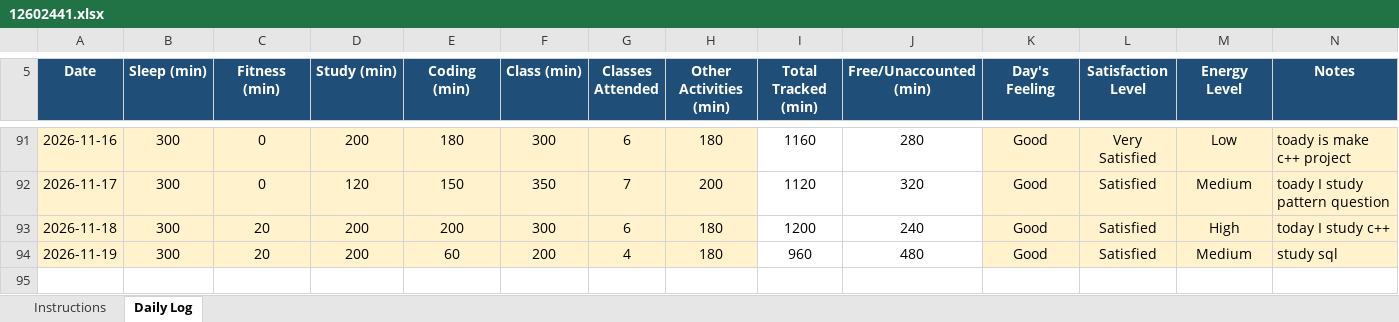
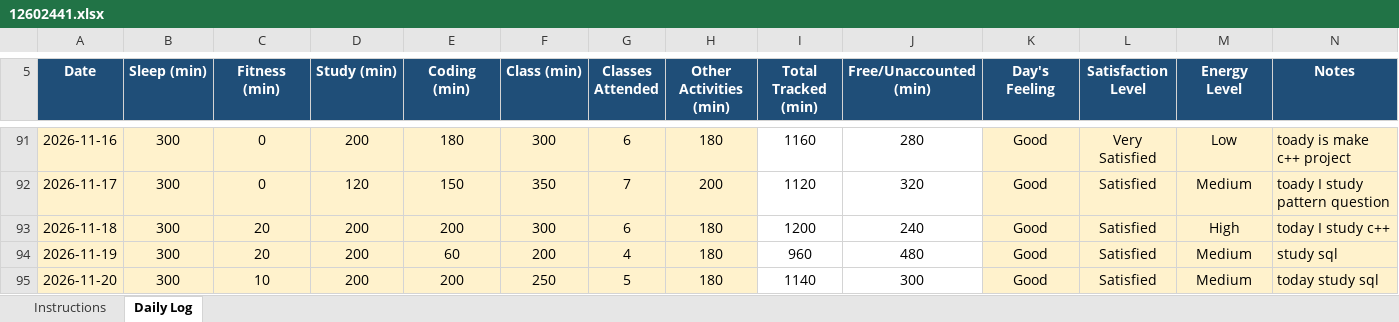
Before and after one commit to coder-shub/12602441, an Excel workbook: 12602441.xlsx, sheet Daily Log, drawn as a sheet; only a part is shown, gaps mark what is left out; values as stored, in another font and other column widths than the file's, no borders; conditional formats not drawn; the diff names each change by its address in the sheet, - before the commit and + after, or states it on an @@ line.

Commit message:
update on 20-11-2026

```diff
--- a/12602441.xlsx (sheet Daily Log)
+++ b/12602441.xlsx (sheet Daily Log)
+row 95: 2026-11-20 | 300 | 10 | 200 | 200 | 250 | 5 | 180 | 1140 | 300 | Good | Satisfied | Medium | today study sql
```
